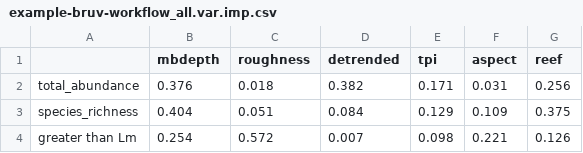
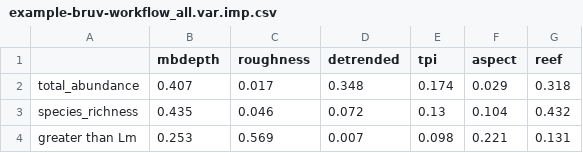
Before and after one commit to GlobalArchiveManual/CheckEM, a CSV file: r-workflows/model output/fish/example-bruv-workflow_all.var.imp.csv, drawn as a sheet.

```diff
--- a/r-workflows/model output/fish/example-bruv-workflow_all.var.imp.csv
+++ b/r-workflows/model output/fish/example-bruv-workflow_all.var.imp.csv
@@ -1,4 +1,4 @@
 "","mbdepth","roughness","detrended","tpi","aspect","reef"
-"total_abundance",0.376,0.018,0.382,0.171,0.031,0.256
-"species_richness",0.404,0.051,0.084,0.129,0.109,0.375
-"greater than Lm",0.254,0.572,0.007,0.098,0.221,0.126
+"total_abundance",0.407,0.017,0.348,0.174,0.029,0.318
+"species_richness",0.435,0.046,0.072,0.13,0.104,0.432
+"greater than Lm",0.253,0.569,0.007,0.098,0.221,0.131
```
Also changed, not shown: r-workflows/model output/fish/example-bruv-workflow_all.mod.fits.csv, r-workflows/model output/habitat/example-bruv-workflow_all.mod.fits.csv, 13 other files.
